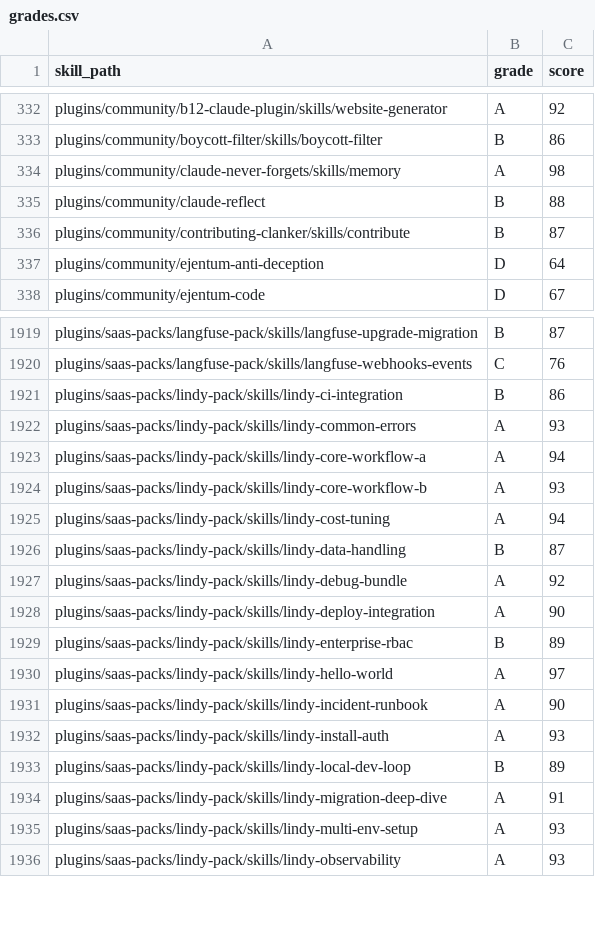
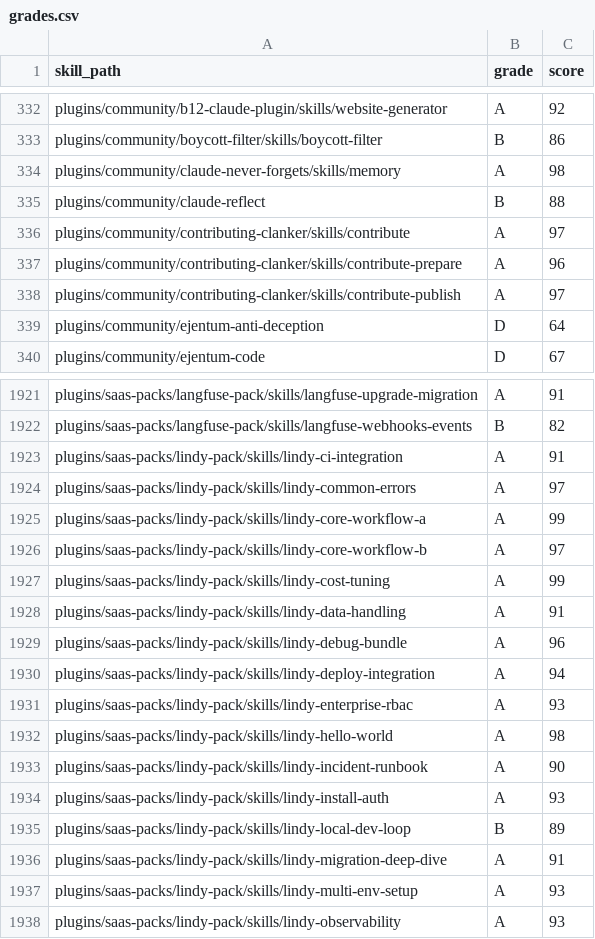
Before and after one commit to jeremylongshore/claude-code-plugins-plus, a CSV file: freshie/grades.csv, drawn as a sheet; only a part is shown, gaps mark what is left out; addresses are those after the commit; the diff covers the shown part only; the diff names each change by its address in the sheet, - before the commit and + after, or states it on an @@ line.

Commit message:
fix(freshie): enforce graded corpus parity (#1386)
Co-authored-by: Jeremy Longshore <[email protected]>

```diff
--- a/freshie/grades.csv
+++ b/freshie/grades.csv
-B336 (grade): B
+B336 (grade): A
-C336 (score): 87
+C336 (score): 97
+row 337: plugins/community/contributing-clanker/skills/contribute-prepare | A | 96
+row 338: plugins/community/contributing-clanker/skills/contribute-publish | A | 97
-B1921 (grade): B
+B1921 (grade): A
-C1921 (score): 87
+C1921 (score): 91
-B1922 (grade): C
+B1922 (grade): B
-C1922 (score): 76
+C1922 (score): 82
-B1923 (grade): B
+B1923 (grade): A
-C1923 (score): 86
+C1923 (score): 91
-C1924 (score): 93
+C1924 (score): 97
-C1925 (score): 94
+C1925 (score): 99
-C1926 (score): 93
+C1926 (score): 97
-C1927 (score): 94
+C1927 (score): 99
-B1928 (grade): B
+B1928 (grade): A
-C1928 (score): 87
+C1928 (score): 91
-C1929 (score): 92
+C1929 (score): 96
-C1930 (score): 90
+C1930 (score): 94
-B1931 (grade): B
+B1931 (grade): A
-C1931 (score): 89
+C1931 (score): 93
-C1932 (score): 97
+C1932 (score): 98
```
Also changed, not shown: 35 edited cells elsewhere in this file, 6 other files.
